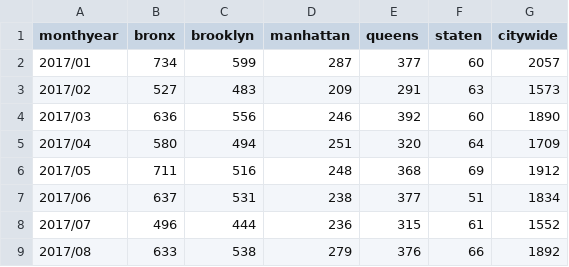
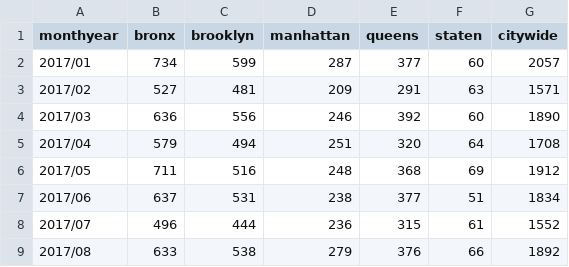
Before and after one commit to fakebenjay/evictions-jan2017-jun2022, a CSV file: line2-data.csv, drawn as a sheet; only a part is shown; the diff covers the shown part only.

```diff
--- a/line2-data.csv
+++ b/line2-data.csv
@@ -2,5 +2,5 @@
 2017/01,734,599,287,377,60,2057
-2017/02,527,483,209,291,63,1573
+2017/02,527,481,209,291,63,1571
 2017/03,636,556,246,392,60,1890
-2017/04,580,494,251,320,64,1709
+2017/04,579,494,251,320,64,1708
 2017/05,711,516,248,368,69,1912
```
Also changed, not shown: 10 removed rows and 19 edited cells elsewhere in this file, 2 other files.
